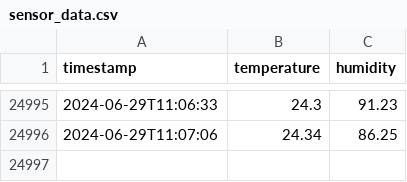
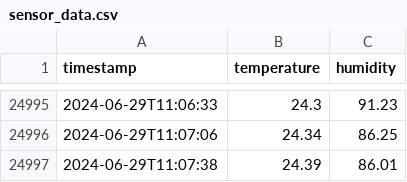
Before and after one commit to saqfromchurchvillage/kasvihuone, a CSV file: data/sensor_data.csv, drawn as a sheet; only a part is shown, gaps mark what is left out; the diff names each change by its address in the sheet, - before the commit and + after, or states it on an @@ line.

Commit message:
Update sensor data

```diff
--- a/data/sensor_data.csv
+++ b/data/sensor_data.csv
+row 24997: 2024-06-29T11:07:38 | 24.39 | 86.01
```
